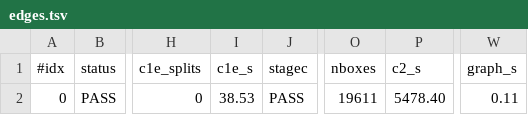
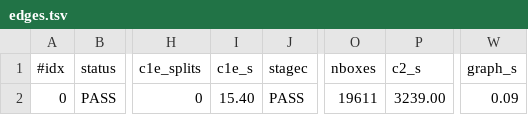
Before and after one commit to JoeyT1994/NoFourMUBS, a TSV file: proof/seed_atlas/results/julia/edges.tsv, drawn as a sheet; only a part is shown, gaps mark what is left out; the diff names each change by its address in the sheet, - before the commit and + after, or states it on an @@ line.

```diff
--- a/proof/seed_atlas/results/julia/edges.tsv
+++ b/proof/seed_atlas/results/julia/edges.tsv
-I2 (c1e_s): 38.53
+I2 (c1e_s): 15.40
-P2 (c2_s): 5478.40
+P2 (c2_s): 3239.00
-W2 (graph_s): 0.11
+W2 (graph_s): 0.09
```
Also changed, not shown: 6 other files.
